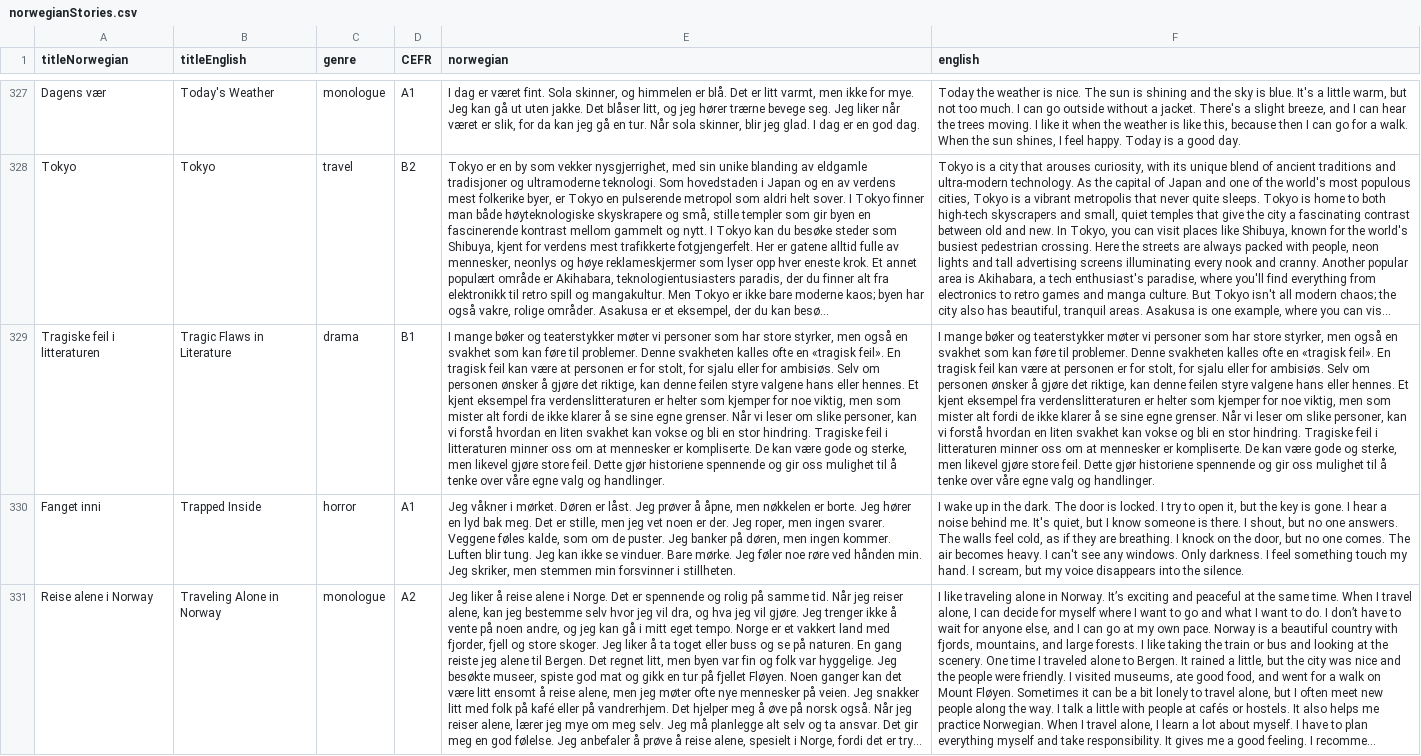
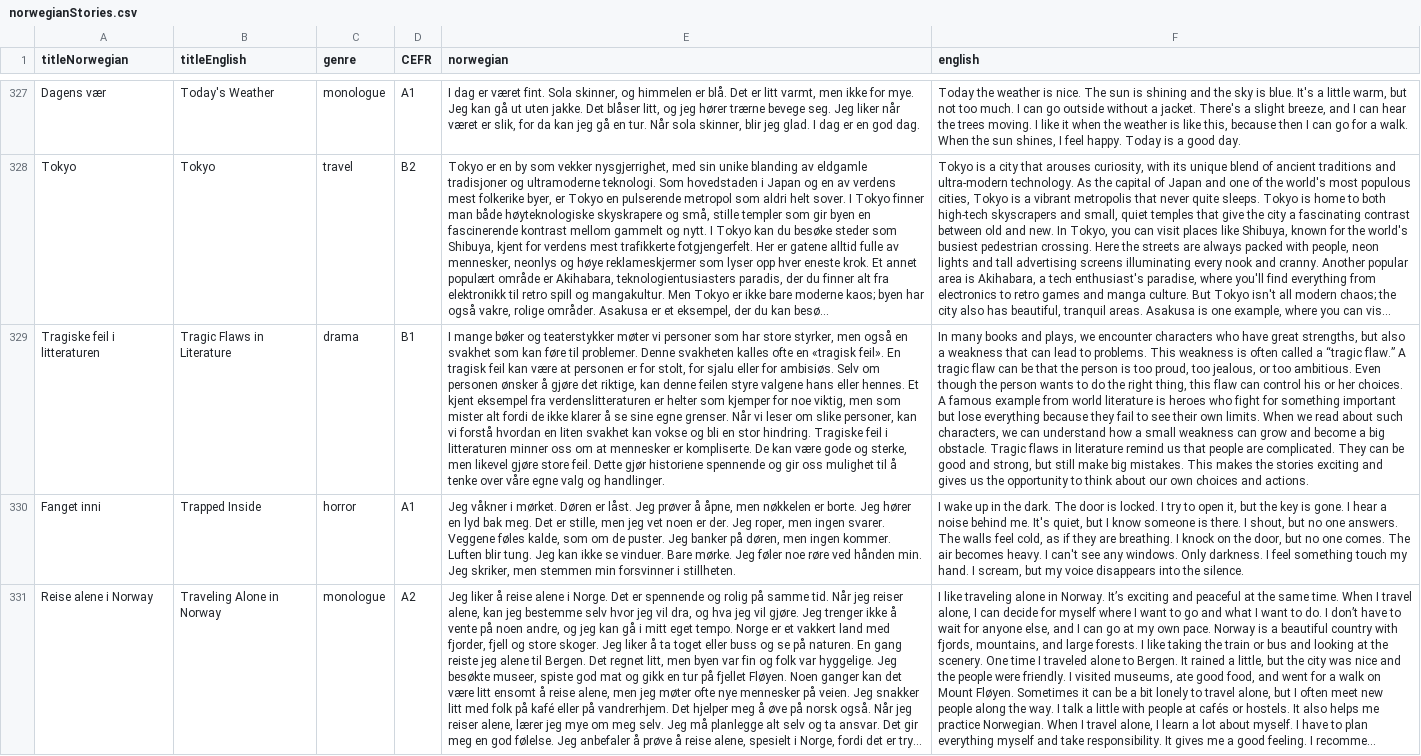
Before and after one commit to osloandrew/norwegian, a CSV file: norwegianStories.csv, drawn as a sheet; only a part is shown, gaps mark what is left out; long unchanged cells end in …; the diff names each change by its address in the sheet, - before the commit and + after, or states it on an @@ line.

```diff
--- a/norwegianStories.csv
+++ b/norwegianStories.csv
-F329 (english): I mange bøker og teaterstykker møter vi personer som har store styrker, men også en svakhet som kan føre til problemer. Denne svakheten kalles ofte en «tragisk feil». En tragisk feil kan være at personen er for stolt, for sjalu eller for ambisiøs. Selv om personen ønsker å gjøre det riktige, kan denne feilen styre valgene hans eller hennes. Et kjent eksempel fra verdenslitteraturen er helter som kjemper for noe viktig, men som mister alt fordi de ikke klarer å se sine egne grenser. Når vi leser om slike personer, kan vi forstå hvordan en liten svakhet kan vokse og bli en stor hindring. Tragiske feil i litteraturen minner oss om at mennesker er kompliserte. De kan være gode og sterke, men likevel gjøre store feil. Dette gjør historiene spennende og gir oss mulighet til å tenke over våre egne valg og handlinger.
+F329 (english): In many books and plays, we encounter characters who have great strengths, but also a weakness that can lead to problems. This weakness is often called a “tragic flaw.” A tragic flaw can be that the person is too proud, too jealous, or too ambitious. Even though the person wants to do the right thing, this flaw can control his or her choices. A famous example from world literature is heroes who fight for something important but lose everything because they fail to see their own limits. When we read about such characters, we can understand how a small weakness can grow and become a big obstacle. Tragic flaws in literature remind us that people are complicated. They can be good and strong, but still make big mistakes. This makes the stories exciting and gives us the opportunity to think about our own choices and actions.
```
Also changed, not shown: 4 other files.
